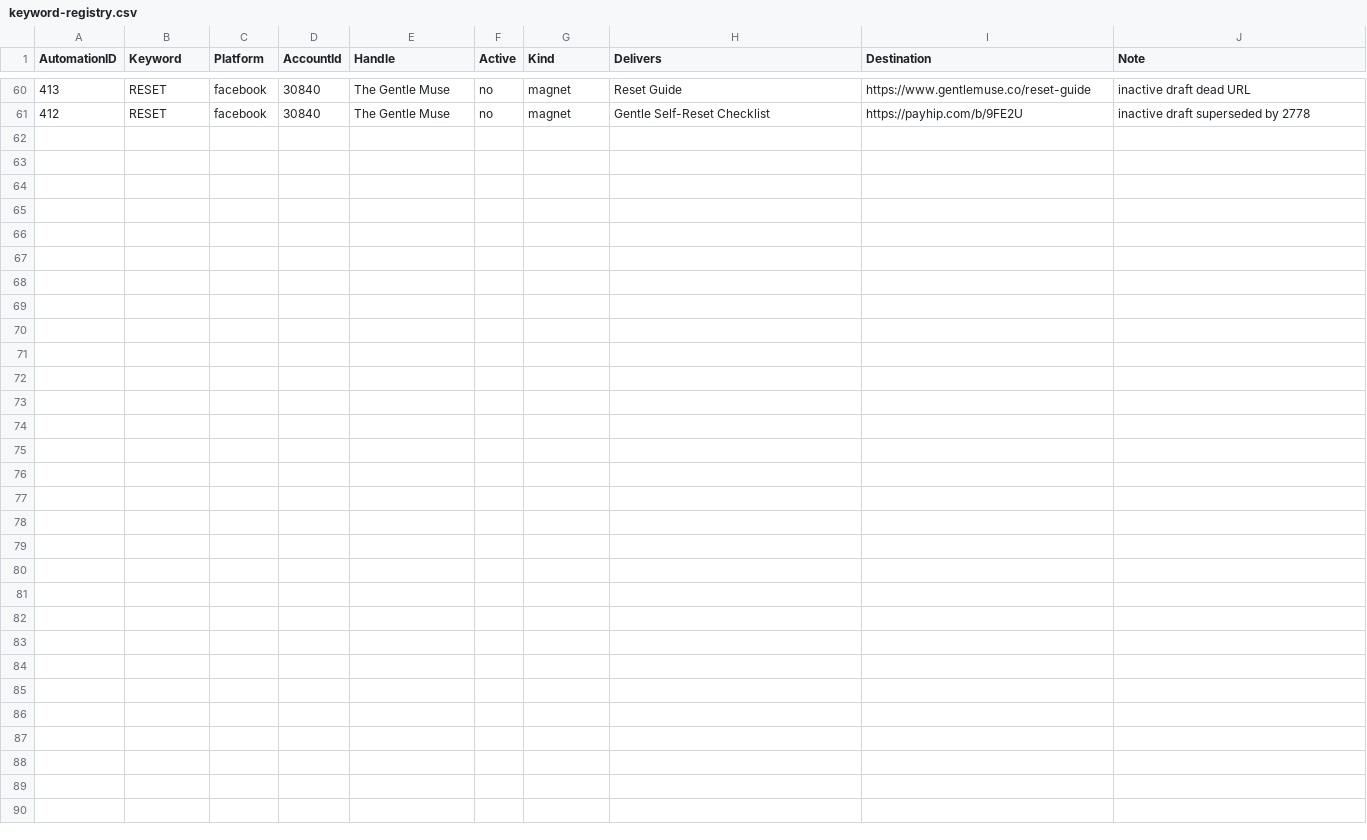
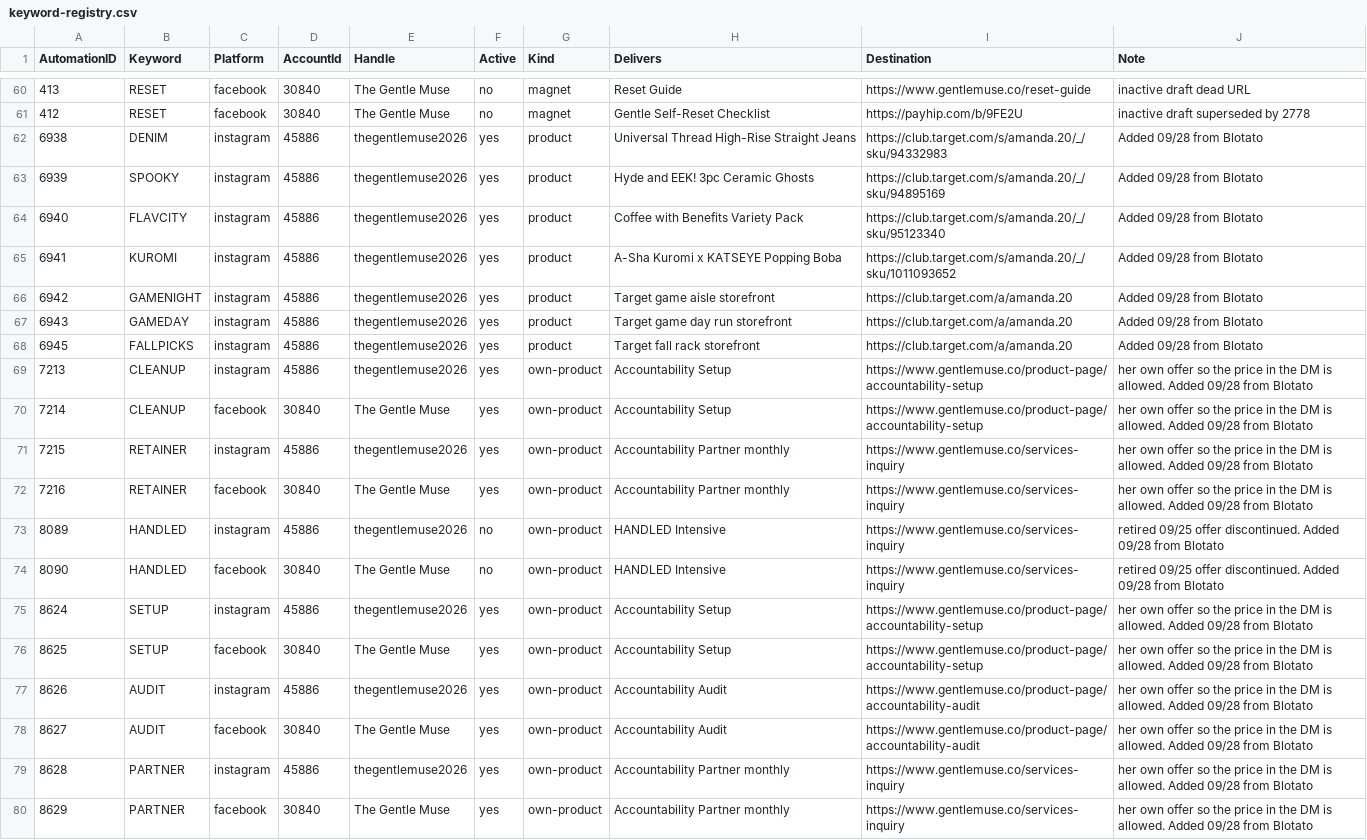
Before and after one commit to amandakersh85-sketch/GentleMuse, a CSV file: filing-system/data/keyword-registry.csv, drawn as a sheet; only a part is shown, gaps mark what is left out.

```diff
--- a/filing-system/data/keyword-registry.csv
+++ b/filing-system/data/keyword-registry.csv
@@ -61 +61,20 @@ AutomationID,Keyword,Platform,AccountId,Handle,Active,Kind,Delivers,Destination,
 412,RESET,facebook,30840,The Gentle Muse,no,magnet,Gentle Self-Reset Checklist,https://payhip.com/b/9FE2U,inactive draft superseded by 2778
+6938,DENIM,instagram,45886,thegentlemuse2026,yes,product,Universal Thread High-Rise Straight Jeans,https://club.target.com/s/amanda.20/_/sku/94332983,Added 09/28 from Blotato
+6939,SPOOKY,instagram,45886,thegentlemuse2026,yes,product,Hyde and EEK! 3pc Ceramic Ghosts,https://club.target.com/s/amanda.20/_/sku/94895169,Added 09/28 from Blotato
+6940,FLAVCITY,instagram,45886,thegentlemuse2026,yes,product,Coffee with Benefits Variety Pack,https://club.target.com/s/amanda.20/_/sku/95123340,Added 09/28 from Blotato
+6941,KUROMI,instagram,45886,thegentlemuse2026,yes,product,A-Sha Kuromi x KATSEYE Popping Boba,https://club.target.com/s/amanda.20/_/sku/1011093652,Added 09/28 from Blotato
+6942,GAMENIGHT,instagram,45886,thegentlemuse2026,yes,product,Target game aisle storefront,https://club.target.com/a/amanda.20,Added 09/28 from Blotato
+6943,GAMEDAY,instagram,45886,thegentlemuse2026,yes,product,Target game day run storefront,https://club.target.com/a/amanda.20,Added 09/28 from Blotato
+6945,FALLPICKS,instagram,45886,thegentlemuse2026,yes,product,Target fall rack storefront,https://club.target.com/a/amanda.20,Added 09/28 from Blotato
+7213,CLEANUP,instagram,45886,thegentlemuse2026,yes,own-product,Accountability Setup,https://www.gentlemuse.co/product-page/accountability-setup,her own offer so the price in the DM is allowed. Added 09/28 from Blotato
+7214,CLEANUP,facebook,30840,The Gentle Muse,yes,own-product,Accountability Setup,https://www.gentlemuse.co/product-page/accountability-setup,her own offer so the price in the DM is allowed. Added 09/28 from Blotato
+7215,RETAINER,instagram,45886,thegentlemuse2026,yes,own-product,Accountability Partner monthly,https://www.gentlemuse.co/services-inquiry,her own offer so the price in the DM is allowed. Added 09/28 from Blotato
+7216,RETAINER,facebook,30840,The Gentle Muse,yes,own-product,Accountability Partner monthly,https://www.gentlemuse.co/services-inquiry,her own offer so the price in the DM is allowed. Added 09/28 from Blotato
+8089,HANDLED,instagram,45886,thegentlemuse2026,no,own-product,HANDLED Intensive,https://www.gentlemuse.co/services-inquiry,retired 09/25 offer discontinued. Added 09/28 from Blotato
+8090,HANDLED,facebook,30840,The Gentle Muse,no,own-product,HANDLED Intensive,https://www.gentlemuse.co/services-inquiry,retired 09/25 offer discontinued. Added 09/28 from Blotato
+8624,SETUP,instagram,45886,thegentlemuse2026,yes,own-product,Accountability Setup,https://www.gentlemuse.co/product-page/accountability-setup,her own offer so the price in the DM is allowed. Added 09/28 from Blotato
+8625,SETUP,facebook,30840,The Gentle Muse,yes,own-product,Accountability Setup,https://www.gentlemuse.co/product-page/accountability-setup,her own offer so the price in the DM is allowed. Added 09/28 from Blotato
+8626,AUDIT,instagram,45886,thegentlemuse2026,yes,own-product,Accountability Audit,https://www.gentlemuse.co/product-page/accountability-audit,her own offer so the price in the DM is allowed. Added 09/28 from Blotato
+8627,AUDIT,facebook,30840,The Gentle Muse,yes,own-product,Accountability Audit,https://www.gentlemuse.co/product-page/accountability-audit,her own offer so the price in the DM is allowed. Added 09/28 from Blotato
+8628,PARTNER,instagram,45886,thegentlemuse2026,yes,own-product,Accountability Partner monthly,https://www.gentlemuse.co/services-inquiry,her own offer so the price in the DM is allowed. Added 09/28 from Blotato
+8629,PARTNER,facebook,30840,The Gentle Muse,yes,own-product,Accountability Partner monthly,https://www.gentlemuse.co/services-inquiry,her own offer so the price in the DM is allowed. Added 09/28 from Blotato
```
Also changed, not shown: 4 other files.
